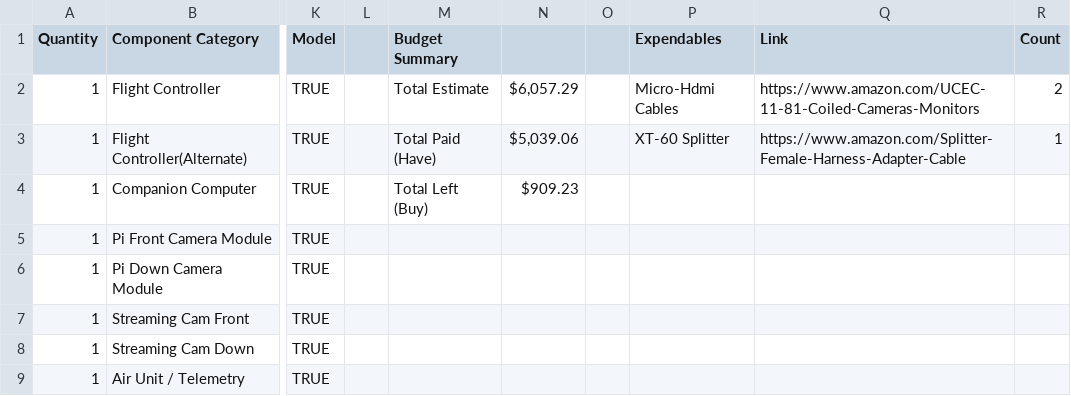
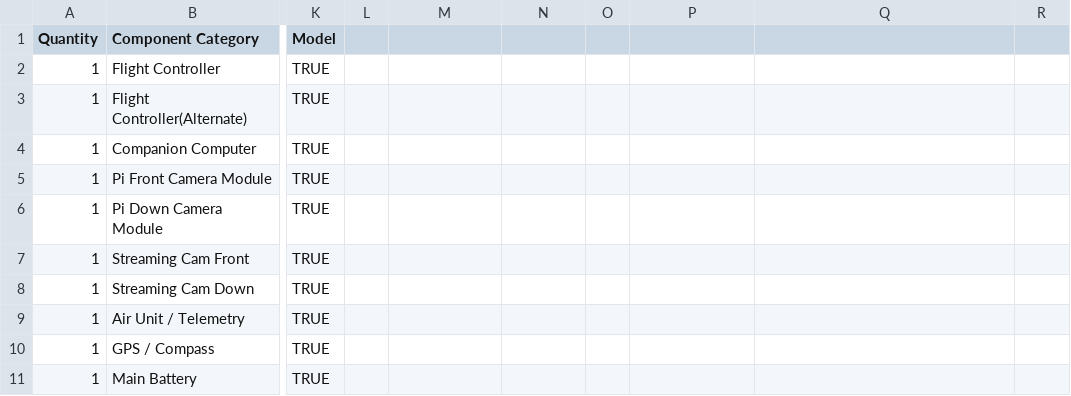
Before and after one commit to Catsarepro21/Drone_Project, a CSV file: Drone Project BOM - BoM.csv, drawn as a sheet; only a part is shown, gaps mark what is left out; the shorter side is filled out with more unchanged rows; the diff names each change by its address in the sheet, - before the commit and + after, or states it on an @@ line.

Commit message:
Update Drone Project BOM with new quantities and links

```diff
--- a/Drone Project BOM - BoM.csv
+++ b/Drone Project BOM - BoM.csv
-M1: Budget Summary
+M1: (empty)
-P1: Expendables
+P1: (empty)
-Q1: Link
+Q1: (empty)
-R1: Count
+R1: (empty)
-M2: Total Estimate
+M2: (empty)
-N2: $6,057.29
+N2: (empty)
-P2: Micro-Hdmi Cables
+P2: (empty)
-Q2: https://www.amazon.com/UCEC-11-81-Coiled-Cameras-Monitors
+Q2: (empty)
-R2: 2
+R2: (empty)
-M3: Total Paid (Have)
+M3: (empty)
-N3: $5,039.06
+N3: (empty)
-P3: XT-60 Splitter
+P3: (empty)
-Q3: https://www.amazon.com/Splitter-Female-Harness-Adapter-Cable
+Q3: (empty)
-R3: 1
+R3: (empty)
-M4: Total Left (Buy)
+M4: (empty)
-N4: $909.23
+N4: (empty)
```
